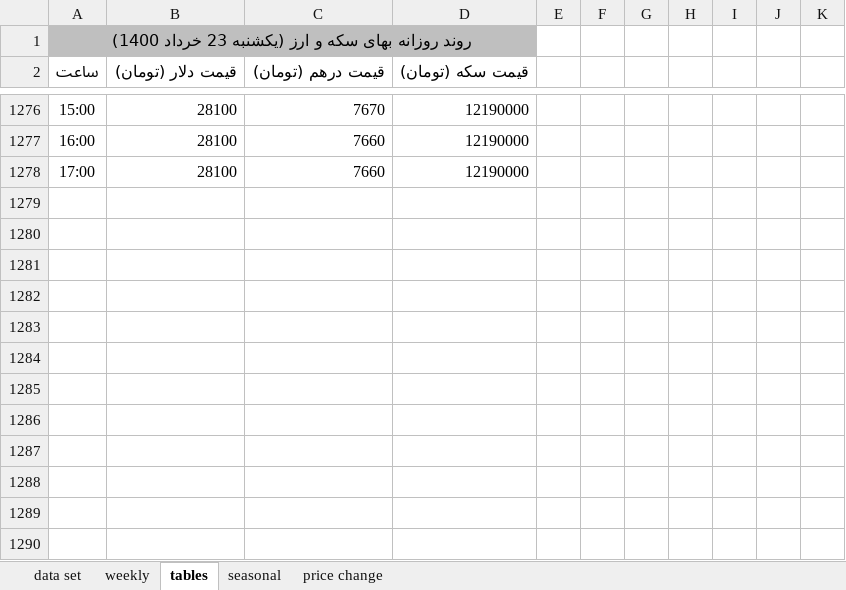
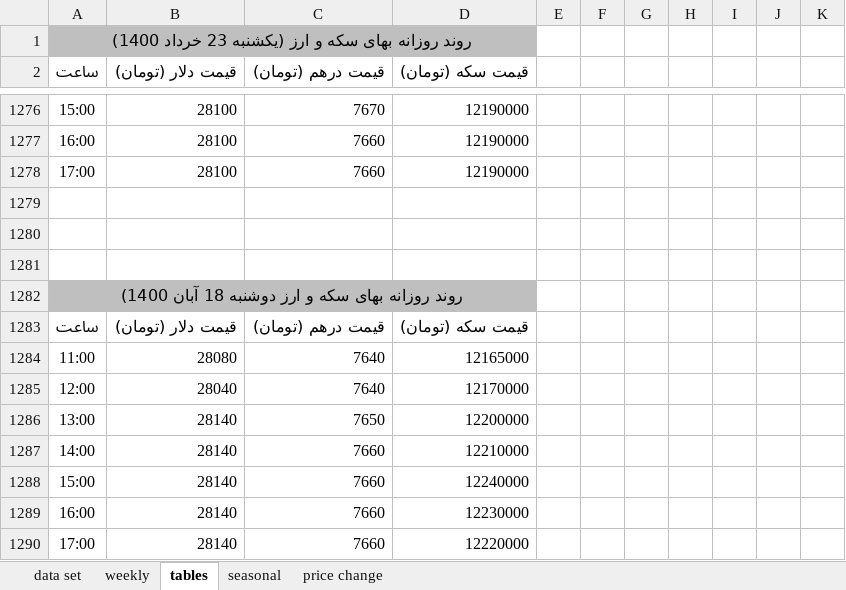
Before and after one commit to moeinmir/dendataset, an Excel workbook: data.xlsx, sheet tables, drawn as a sheet; only a part is shown, gaps mark what is left out; values as stored, in another font and other column widths than the file's, no borders; the diff names each change by its address in the sheet, - before the commit and + after, or states it on an @@ line.

```diff
--- a/data.xlsx (sheet tables)
+++ b/data.xlsx (sheet tables)
+row 1279: (empty)
+row 1280: (empty)
+row 1281: (empty)
+row 1282: روند روزانه بهای سکه و ارز دوشنبه 18 آبان 1400)
+row 1283: ساعت | قیمت دلار (تومان) | قیمت درهم (تومان) | قیمت سکه (تومان)
+row 1284: 11:00 | 28080 | 7640 | 12165000
+row 1285: 12:00 | 28040 | 7640 | 12170000
+row 1286: 13:00 | 28140 | 7650 | 12200000
+row 1287: 14:00 | 28140 | 7660 | 12210000
+row 1288: 15:00 | 28140 | 7660 | 12240000
+row 1289: 16:00 | 28140 | 7660 | 12230000
+row 1290: 17:00 | 28140 | 7660 | 12220000
```
Also changed, not shown: sheet data set, sheet price change, formulas that keep their value, charts or pictures, format.xlsx.
